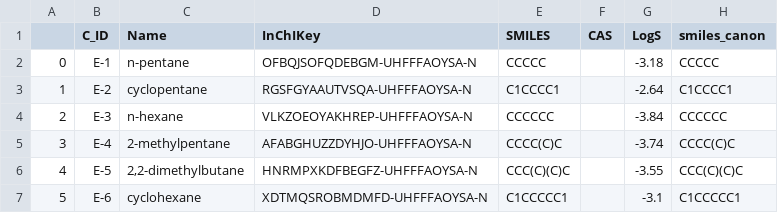
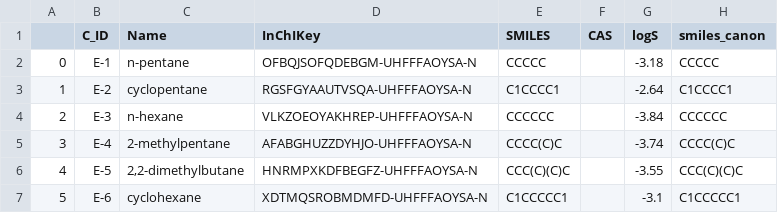
Before and after one commit to NuwanMadhusanka0417/Molecular_Solubility, a CSV file: HDF_by_Teufel/data/final_unique_test.csv, drawn as a sheet; only a part is shown.

```diff
--- a/HDF_by_Teufel/data/final_unique_test.csv
+++ b/HDF_by_Teufel/data/final_unique_test.csv
@@ -1,2 +1,2 @@
-,C_ID,Name,InChIKey,SMILES,CAS,LogS,smiles_canon
+,C_ID,Name,InChIKey,SMILES,CAS,logS,smiles_canon
 0,E-1,n-pentane,OFBQJSOFQDEBGM-UHFFFAOYSA-N,CCCCC,,-3.18,CCCCC
```
Also changed, not shown: 2 other files.
